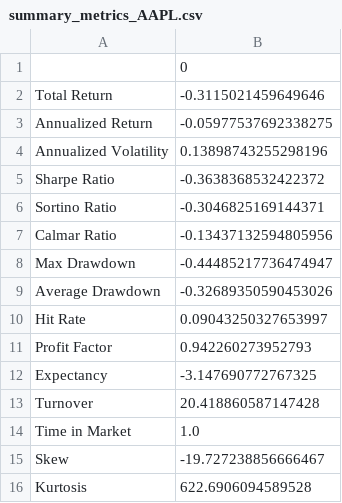
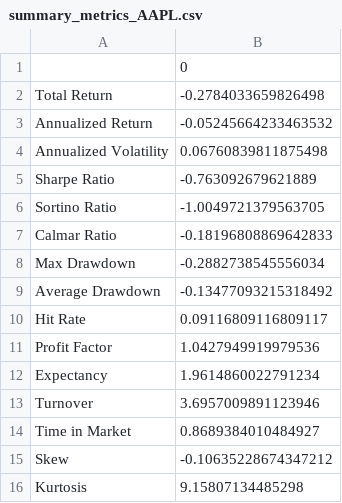
Before and after one commit to anishn05/Systematic-Trading-Strategies, a CSV file: reports/performance/summary_metrics_AAPL.csv, drawn as a sheet.

```diff
--- a/reports/performance/summary_metrics_AAPL.csv
+++ b/reports/performance/summary_metrics_AAPL.csv
@@ -1,16 +1,16 @@
 ,0
-Total Return,-0.3115021459649646
-Annualized Return,-0.05977537692338275
-Annualized Volatility,0.13898743255298196
-Sharpe Ratio,-0.3638368532422372
-Sortino Ratio,-0.3046825169144371
-Calmar Ratio,-0.13437132594805956
-Max Drawdown,-0.44485217736474947
-Average Drawdown,-0.32689350590453026
-Hit Rate,0.09043250327653997
-Profit Factor,0.942260273952793
-Expectancy,-3.147690772767325
-Turnover,20.418860587147428
-Time in Market,1.0
-Skew,-19.727238856666467
-Kurtosis,622.6906094589528
+Total Return,-0.2784033659826498
+Annualized Return,-0.05245664233463532
+Annualized Volatility,0.06760839811875498
+Sharpe Ratio,-0.763092679621889
+Sortino Ratio,-1.0049721379563705
+Calmar Ratio,-0.18196808869642833
+Max Drawdown,-0.2882738545556034
+Average Drawdown,-0.13477093215318492
+Hit Rate,0.09116809116809117
+Profit Factor,1.0427949919979536
+Expectancy,1.9614860022791234
+Turnover,3.6957009891123946
+Time in Market,0.8689384010484927
+Skew,-0.10635228674347212
+Kurtosis,9.15807134485298
```
Also changed, not shown: reports/performance/equity_curve_AAPL.csv, 7 other files.
